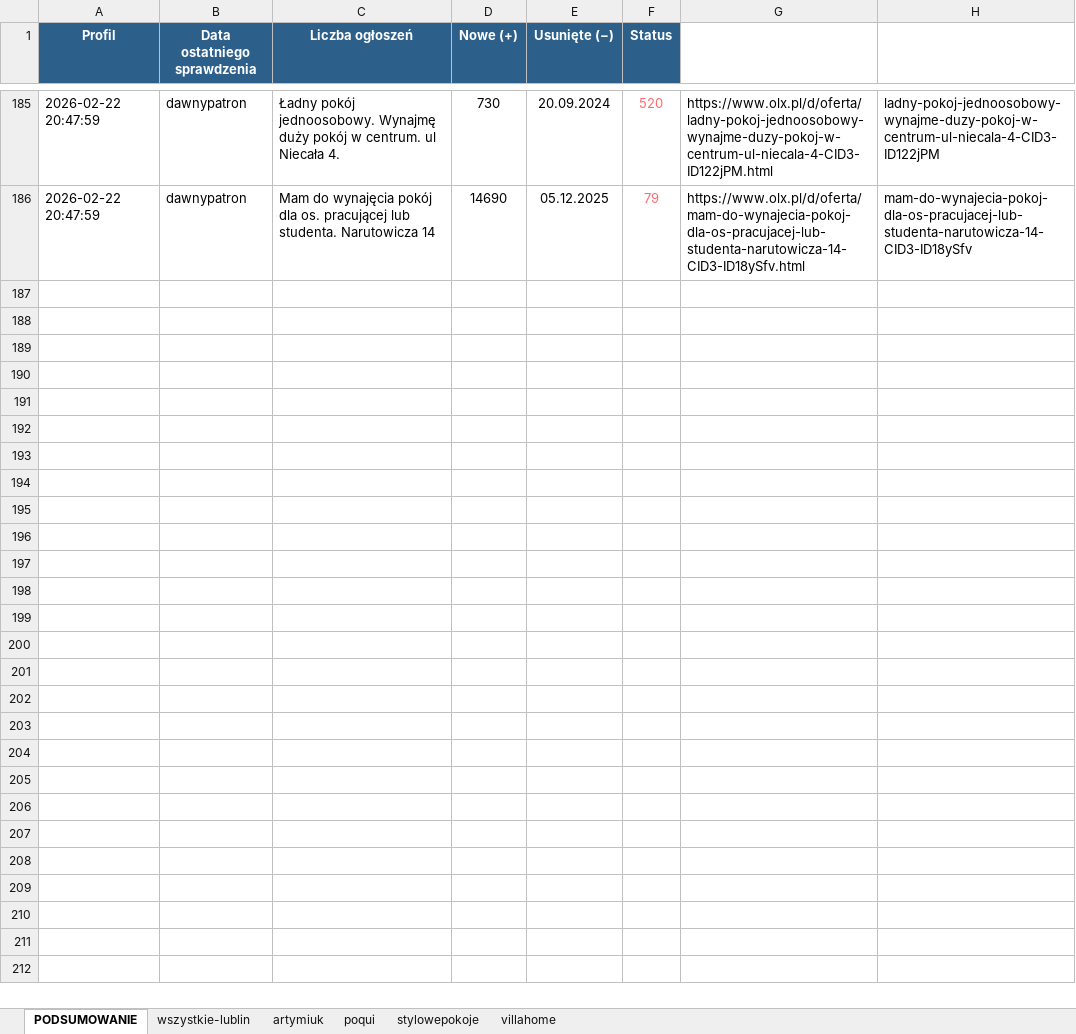
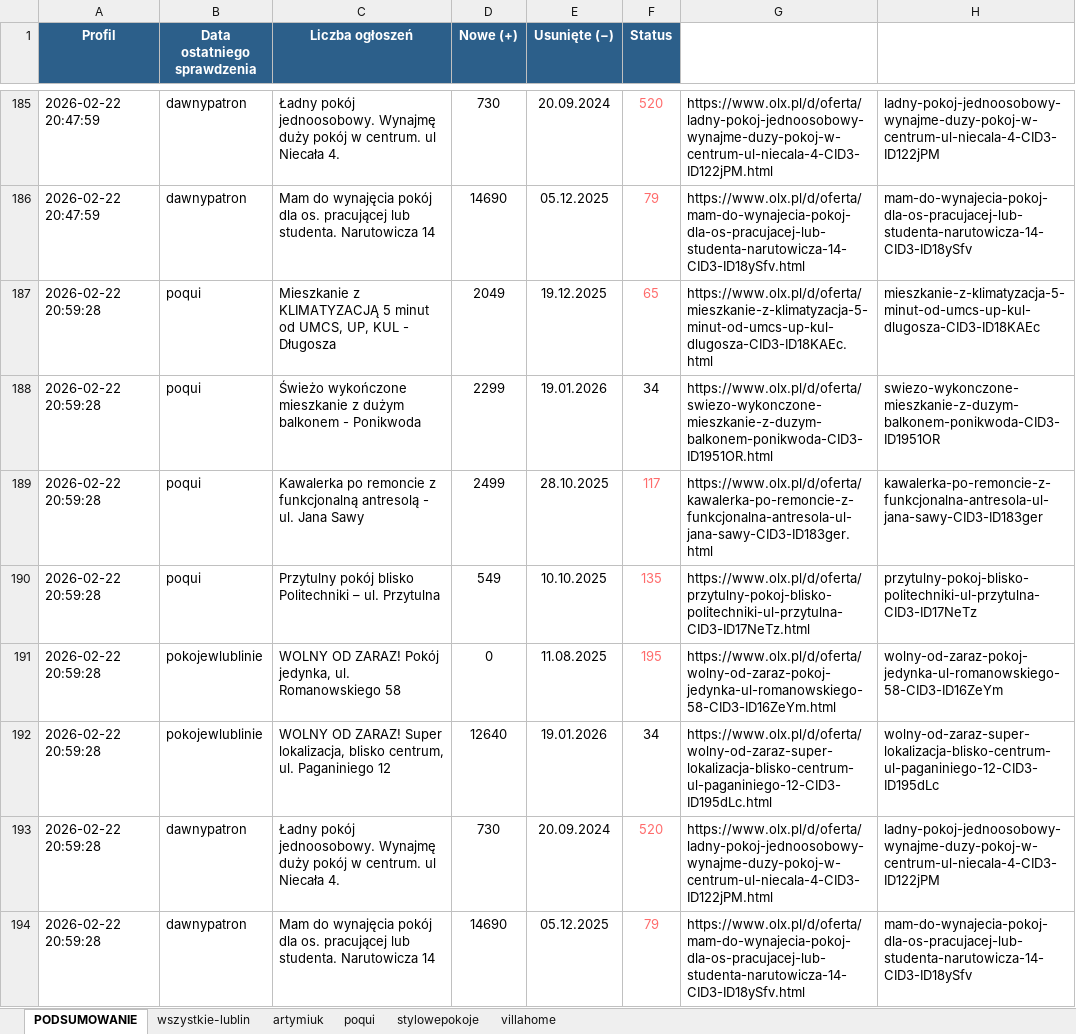
Before and after one commit to Bonaventura-EW/olx-monitor, an Excel workbook: data/olx_monitoring.xlsx, sheet PODSUMOWANIE, drawn as a sheet; only a part is shown, gaps mark what is left out; values as stored, in another font and other column widths than the file's, no borders; the diff names each change by its address in the sheet, - before the commit and + after, or states it on an @@ line.

Commit message:
📊 OLX Monitor 2026-02-22 20:59

```diff
--- a/data/olx_monitoring.xlsx (sheet PODSUMOWANIE)
+++ b/data/olx_monitoring.xlsx (sheet PODSUMOWANIE)
+row 187: 2026-02-22 20:59:28 | poqui | Mieszkanie z KLIMATYZACJĄ 5 minut od UMCS, UP, KUL - Długosza | 2049 | 19.12.2025 | 65 | https://www.olx.pl/d/oferta/mieszkanie-z-klimatyzacja-5-minut-od-umcs-up-kul-dlugosza-CID3-ID18KAEc.html | mieszkanie-z-klimatyzacja-5-minut-od-umcs-up-kul-dlugosza-CID3-ID18KAEc
+row 188: 2026-02-22 20:59:28 | poqui | Świeżo wykończone mieszkanie z dużym balkonem - Ponikwoda | 2299 | 19.01.2026 | 34 | https://www.olx.pl/d/oferta/swiezo-wykonczone-mieszkanie-z-duzym-balkonem-ponikwoda-CID3-ID1951OR.html | swiezo-wykonczone-mieszkanie-z-duzym-balkonem-ponikwoda-CID3-ID1951OR
+row 189: 2026-02-22 20:59:28 | poqui | Kawalerka po remoncie z funkcjonalną antresolą - ul. Jana Sawy | 2499 | 28.10.2025 | 117 | https://www.olx.pl/d/oferta/kawalerka-po-remoncie-z-funkcjonalna-antresola-ul-jana-sawy-CID3-ID183ger.html | kawalerka-po-remoncie-z-funkcjonalna-antresola-ul-jana-sawy-CID3-ID183ger
+row 190: 2026-02-22 20:59:28 | poqui | Przytulny pokój blisko Politechniki – ul. Przytulna | 549 | 10.10.2025 | 135 | https://www.olx.pl/d/oferta/przytulny-pokoj-blisko-politechniki-ul-przytulna-CID3-ID17NeTz.html | przytulny-pokoj-blisko-politechniki-ul-przytulna-CID3-ID17NeTz
+row 191: 2026-02-22 20:59:28 | pokojewlublinie | WOLNY OD ZARAZ! Pokój jedynka, ul. Romanowskiego 58 | 0 | 11.08.2025 | 195 | https://www.olx.pl/d/oferta/wolny-od-zaraz-pokoj-jedynka-ul-romanowskiego-58-CID3-ID16ZeYm.html | wolny-od-zaraz-pokoj-jedynka-ul-romanowskiego-58-CID3-ID16ZeYm
+row 192: 2026-02-22 20:59:28 | pokojewlublinie | WOLNY OD ZARAZ! Super lokalizacja, blisko centrum, ul. Paganiniego 12 | 12640 | 19.01.2026 | 34 | https://www.olx.pl/d/oferta/wolny-od-zaraz-super-lokalizacja-blisko-centrum-ul-paganiniego-12-CID3-ID195dLc.html | wolny-od-zaraz-super-lokalizacja-blisko-centrum-ul-paganiniego-12-CID3-ID195dLc
+row 193: 2026-02-22 20:59:28 | dawnypatron | Ładny pokój jednoosobowy. Wynajmę duży pokój w centrum. ul Niecała 4. | 730 | 20.09.2024 | 520 | https://www.olx.pl/d/oferta/ladny-pokoj-jednoosobowy-wynajme-duzy-pokoj-w-centrum-ul-niecala-4-CID3-ID122jPM.html | ladny-pokoj-jednoosobowy-wynajme-duzy-pokoj-w-centrum-ul-niecala-4-CID3-ID122jPM
+row 194: 2026-02-22 20:59:28 | dawnypatron | Mam do wynajęcia pokój dla os. pracującej lub studenta. Narutowicza 14 | 14690 | 05.12.2025 | 79 | https://www.olx.pl/d/oferta/mam-do-wynajecia-pokoj-dla-os-pracujacej-lub-studenta-narutowicza-14-CID3-ID18ySfv.html | mam-do-wynajecia-pokoj-dla-os-pracujacej-lub-studenta-narutowicza-14-CID3-ID18ySfv
```
Also changed, not shown: 2 other files.
